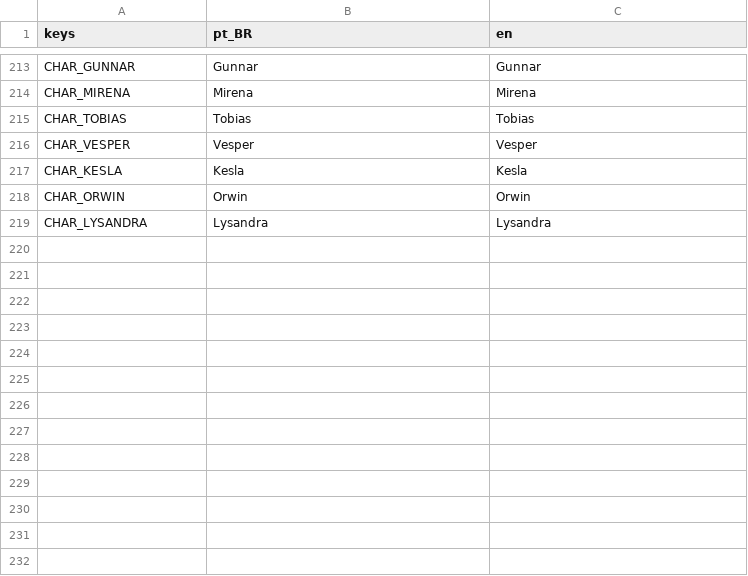
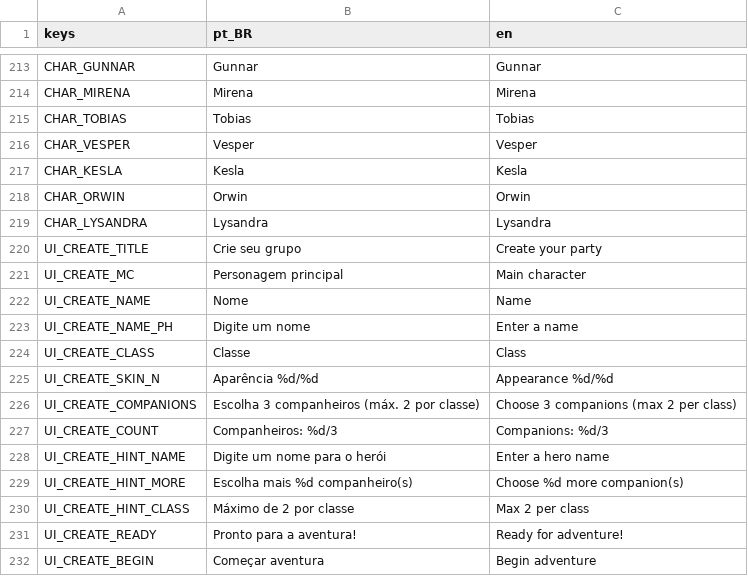
Before and after one commit to RoxtonRD/dungeon-rpg, a CSV file: i18n/translations.csv, drawn as a sheet; only a part is shown, gaps mark what is left out; the diff names each change by its address in the sheet, - before the commit and + after, or states it on an @@ line.

```diff
--- a/i18n/translations.csv
+++ b/i18n/translations.csv
+row 220: UI_CREATE_TITLE | Crie seu grupo | Create your party
+row 221: UI_CREATE_MC | Personagem principal | Main character
+row 222: UI_CREATE_NAME | Nome | Name
+row 223: UI_CREATE_NAME_PH | Digite um nome | Enter a name
+row 224: UI_CREATE_CLASS | Classe | Class
+row 225: UI_CREATE_SKIN_N | Aparência %d/%d | Appearance %d/%d
+row 226: UI_CREATE_COMPANIONS | Escolha 3 companheiros (máx. 2 por classe) | Choose 3 companions (max 2 per class)
+row 227: UI_CREATE_COUNT | Companheiros: %d/3 | Companions: %d/3
+row 228: UI_CREATE_HINT_NAME | Digite um nome para o herói | Enter a hero name
+row 229: UI_CREATE_HINT_MORE | Escolha mais %d companheiro(s) | Choose %d more companion(s)
+row 230: UI_CREATE_HINT_CLASS | Máximo de 2 por classe | Max 2 per class
+row 231: UI_CREATE_READY | Pronto para a aventura! | Ready for adventure!
+row 232: UI_CREATE_BEGIN | Começar aventura | Begin adventure
```
Also changed, not shown: 6 other files.
